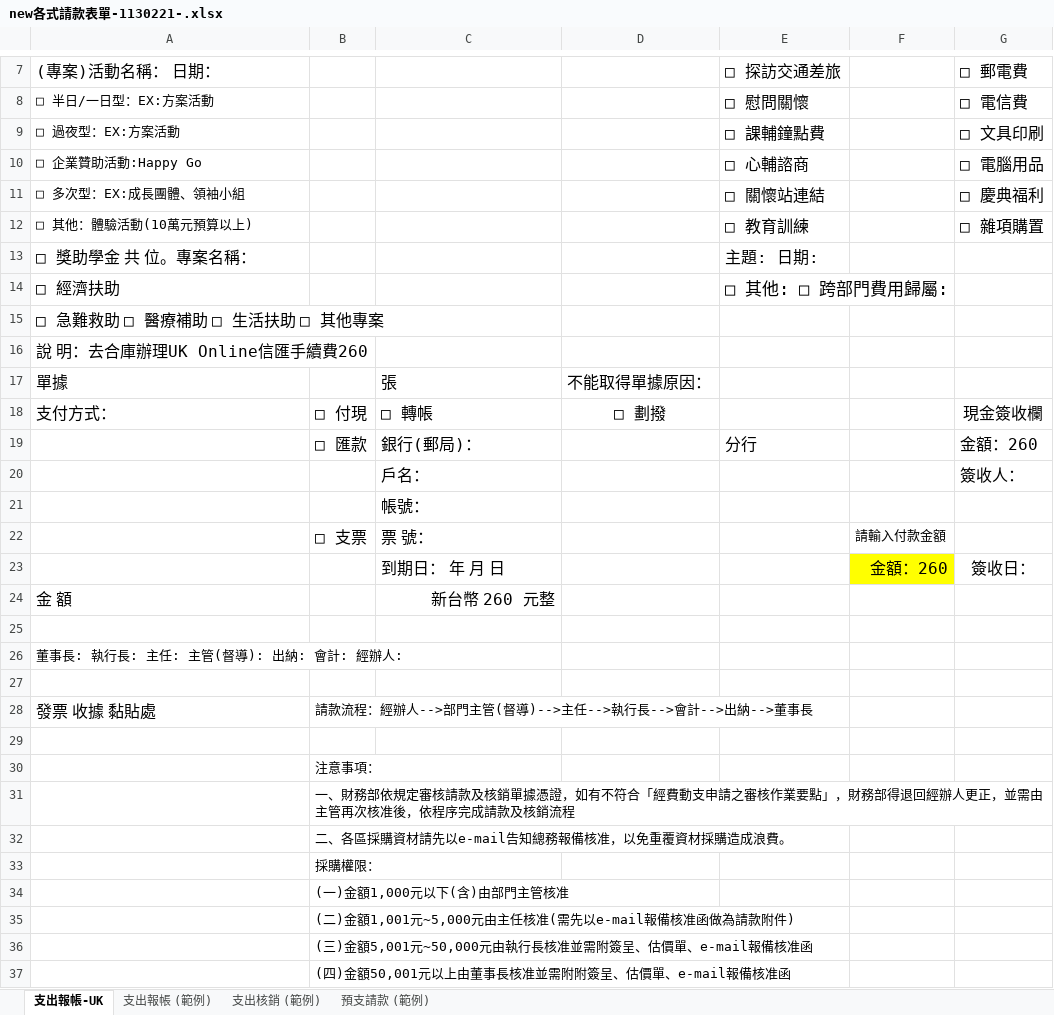
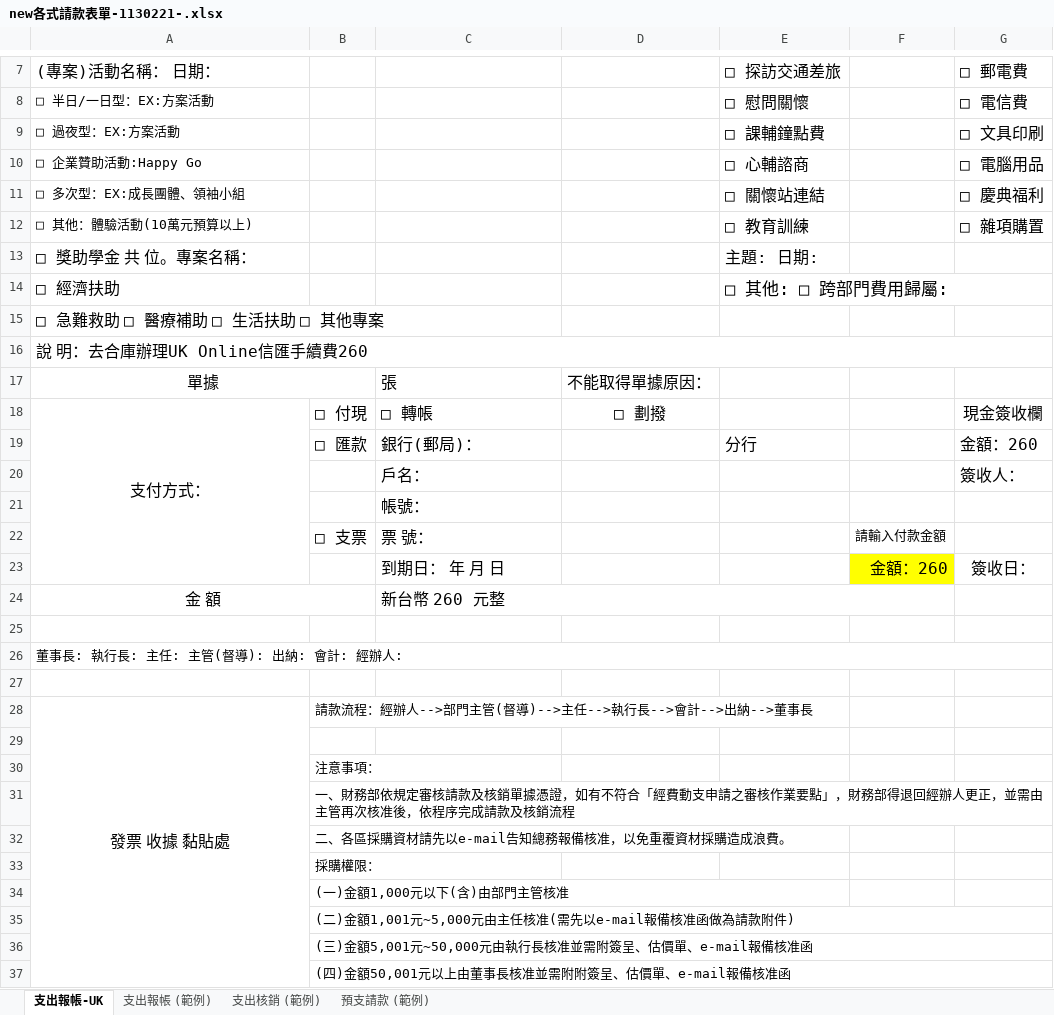
Before and after one commit to STU-112/-, an Excel workbook: new各式請款表單-1130221-.xlsx, sheet 支出報帳-UK, drawn as a sheet; only a part is shown, gaps mark what is left out; values as stored, in another font and other column widths than the file's, no borders; the diff covers the shown part only; the diff names each change by its address in the sheet, - before the commit and + after, or states it on an @@ line.

```diff
--- a/new各式請款表單-1130221-.xlsx (sheet 支出報帳-UK)
+++ b/new各式請款表單-1130221-.xlsx (sheet 支出報帳-UK)
+E14:G14 merged
+A16:G16 merged
-A17:A18 alignment: left
+A17:A18 alignment: center
+A17:B17 merged
+A18:A23 merged
-A24 alignment: left
+A24 alignment: center
+A24:B24 merged
-C24 alignment: right
+C24 alignment: left
+C24:F24 merged
+A26:G26 merged
-A28 alignment: left
+A28 alignment: center
+A28:A37 merged
+B31:G31 merged
+B34:E34 merged
+B35:G35 merged
+B36:G36 merged
+B37:G37 merged
```
Also changed, not shown: cell formats and merged cells elsewhere in this sheet, sheet 支出核銷 (範例), sheet 預支請款 (範例), sheet 支出報帳 (範例), 5 other files.
